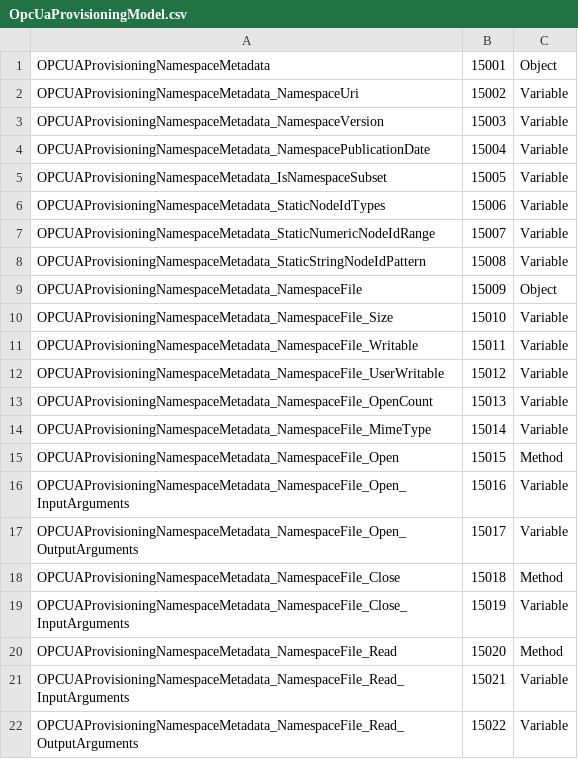
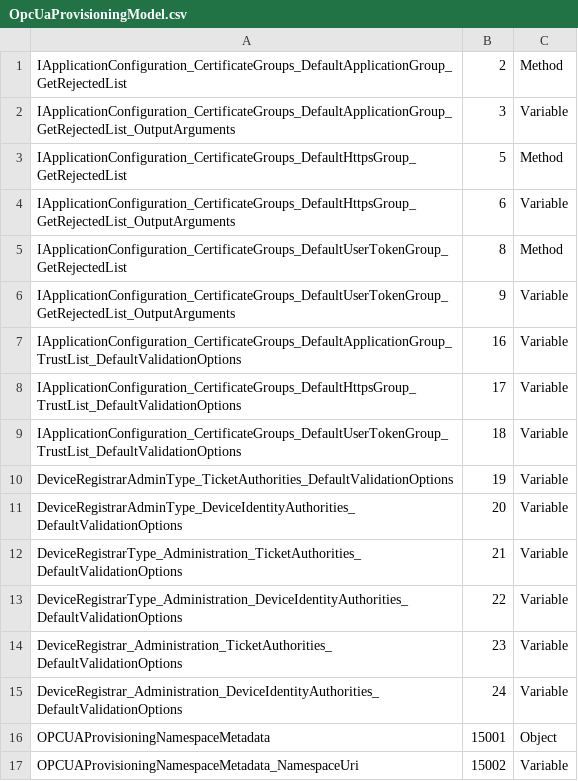
Before and after one commit to OPCFoundation/UA-ModelCompiler, a CSV file: ModelCompiler/Design.v104/OpcUaProvisioningModel.csv, drawn as a sheet; only a part is shown; the shorter side is filled out with more unchanged rows; the diff names each change by its address in the sheet, - before the commit and + after, or states it on an @@ line.

```diff
--- a/ModelCompiler/Design.v104/OpcUaProvisioningModel.csv
+++ b/ModelCompiler/Design.v104/OpcUaProvisioningModel.csv
+row 1: IApplicationConfiguration_CertificateGroups_DefaultApplicationGroup_GetRejectedList | 2 | Method
+row 2: IApplicationConfiguration_CertificateGroups_DefaultApplicationGroup_GetRejectedList_OutputArguments | 3 | Variable
+row 3: IApplicationConfiguration_CertificateGroups_DefaultHttpsGroup_GetRejectedList | 5 | Method
+row 4: IApplicationConfiguration_CertificateGroups_DefaultHttpsGroup_GetRejectedList_OutputArguments | 6 | Variable
+row 5: IApplicationConfiguration_CertificateGroups_DefaultUserTokenGroup_GetRejectedList | 8 | Method
+row 6: IApplicationConfiguration_CertificateGroups_DefaultUserTokenGroup_GetRejectedList_OutputArguments | 9 | Variable
+row 7: IApplicationConfiguration_CertificateGroups_DefaultApplicationGroup_TrustList_DefaultValidationOptions | 16 | Variable
+row 8: IApplicationConfiguration_CertificateGroups_DefaultHttpsGroup_TrustList_DefaultValidationOptions | 17 | Variable
+row 9: IApplicationConfiguration_CertificateGroups_DefaultUserTokenGroup_TrustList_DefaultValidationOptions | 18 | Variable
+row 10: DeviceRegistrarAdminType_TicketAuthorities_DefaultValidationOptions | 19 | Variable
+row 11: DeviceRegistrarAdminType_DeviceIdentityAuthorities_DefaultValidationOptions | 20 | Variable
+row 12: DeviceRegistrarType_Administration_TicketAuthorities_DefaultValidationOptions | 21 | Variable
+row 13: DeviceRegistrarType_Administration_DeviceIdentityAuthorities_DefaultValidationOptions | 22 | Variable
+row 14: DeviceRegistrar_Administration_TicketAuthorities_DefaultValidationOptions | 23 | Variable
+row 15: DeviceRegistrar_Administration_DeviceIdentityAuthorities_DefaultValidationOptions | 24 | Variable
```
Also changed, not shown: ModelCompiler/Design.v104/OpcUaGdsModel.csv, ModelCompiler/Design.v104/OpcUaNodeSetModel.csv, 19 other files.
